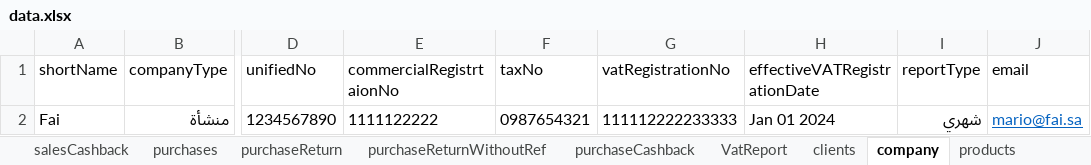
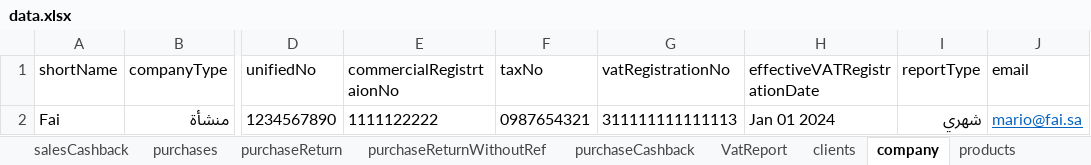
Before and after one commit to NahlaMakhlouf/Fai, an Excel workbook: AutomationTestSuite/target/test-classes/data.xlsx, sheet company, drawn as a sheet; only a part is shown, gaps mark what is left out; values as stored, in another font and other column widths than the file's, no borders; the diff names each change by its address in the sheet, - before the commit and + after, or states it on an @@ line.

```diff
--- a/AutomationTestSuite/target/test-classes/data.xlsx (sheet company)
+++ b/AutomationTestSuite/target/test-classes/data.xlsx (sheet company)
-G2 (vatRegistrationNo): 111112222233333
+G2 (vatRegistrationNo): 311111111111113
```
Also changed, not shown: sheet salesCashback, sheet salesReturn, sheet clients, AutomationTestSuite/target/test-classes/fai_import-purchases-template.xlsx, 57 other files.
